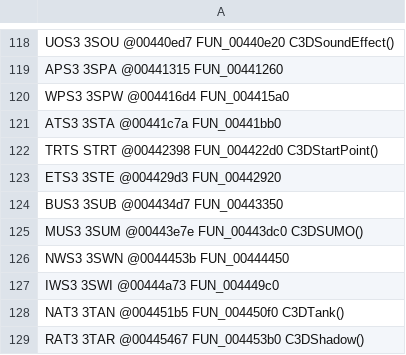
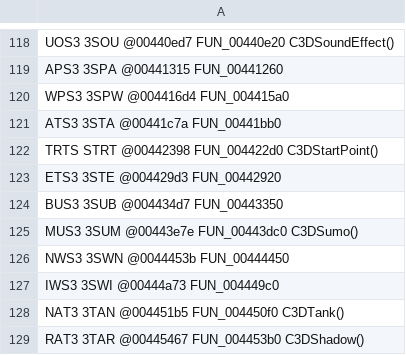
Before and after one commit to alexscott2718-gif/jn-engine, a TSV file: docs/_gam_classids.tsv, drawn as a sheet; only a part is shown, gaps mark what is left out.

```diff
--- a/docs/_gam_classids.tsv
+++ b/docs/_gam_classids.tsv
@@ -124,3 +124,3 @@ ETS3       3STE      @004429d3  FUN_00442920
 BUS3       3SUB      @004434d7  FUN_00443350
-MUS3       3SUM      @00443e7e  FUN_00443dc0              C3DSUMO()
+MUS3       3SUM      @00443e7e  FUN_00443dc0              C3DSumo()
 NWS3       3SWN      @0044453b  FUN_00444450
```
Also changed, not shown: docs/decomp_ledger.csv, 2 other files.
